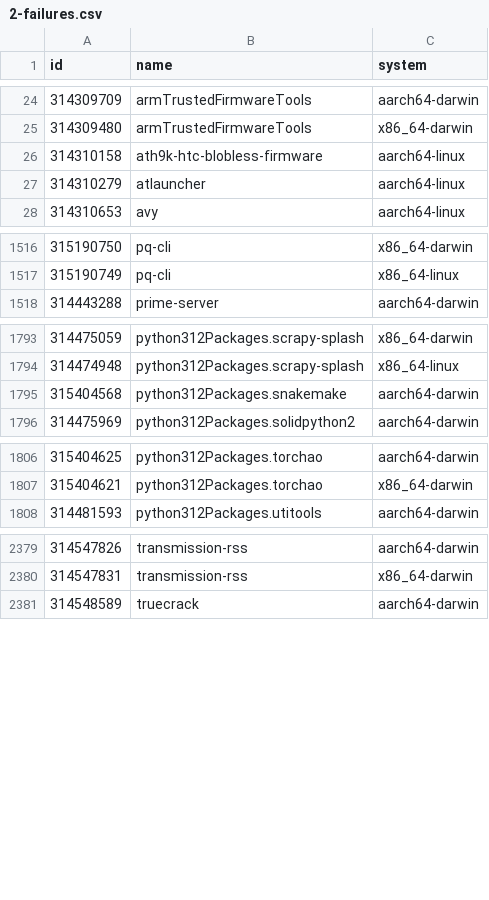
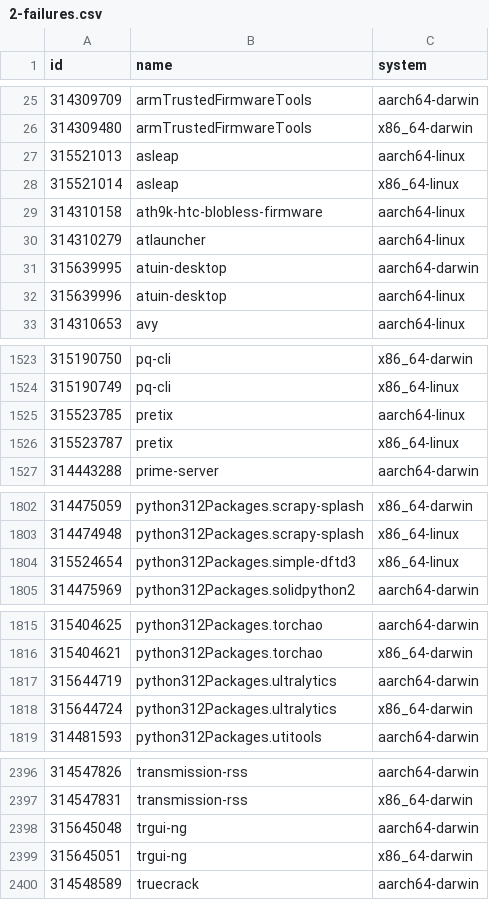
Before and after one commit to Sigmanificient/nixpkgs-failure-notify, a CSV file: results/2-failures.csv, drawn as a sheet; only a part is shown, gaps mark what is left out; the diff covers the shown part only.

```diff
--- a/results/2-failures.csv
+++ b/results/2-failures.csv
@@ -25,4 +26,8 @@ id,name,system
 314309480,armTrustedFirmwareTools,x86_64-darwin
+315521013,asleap,aarch64-linux
+315521014,asleap,x86_64-linux
 314310158,ath9k-htc-blobless-firmware,aarch64-linux
 314310279,atlauncher,aarch64-linux
+315639995,atuin-desktop,aarch64-darwin
+315639996,atuin-desktop,aarch64-linux
 314310653,avy,aarch64-linux
@@ -1517,2 +1524,4 @@ id,name,system
 315190749,pq-cli,x86_64-linux
+315523785,pretix,aarch64-linux
+315523787,pretix,x86_64-linux
 314443288,prime-server,aarch64-darwin
@@ -1794,3 +1803,3 @@ id,name,system
 314474948,python312Packages.scrapy-splash,x86_64-linux
-315404568,python312Packages.snakemake,aarch64-darwin
+315524654,python312Packages.simple-dftd3,x86_64-linux
 314475969,python312Packages.solidpython2,aarch64-darwin
@@ -1807,2 +1816,4 @@ id,name,system
 315404621,python312Packages.torchao,x86_64-darwin
+315644719,python312Packages.ultralytics,aarch64-darwin
+315644724,python312Packages.ultralytics,x86_64-darwin
 314481593,python312Packages.utitools,aarch64-darwin
@@ -2380,2 +2397,4 @@ id,name,system
 314547831,transmission-rss,x86_64-darwin
+315645048,trgui-ng,aarch64-darwin
+315645051,trgui-ng,x86_64-darwin
 314548589,truecrack,aarch64-darwin
```
Also changed, not shown: 12 added rows, 1 removed row and 18 edited cells elsewhere in this file, results/3-failures-aarch64-darwin.csv, results/3-failures-aarch64-linux.csv, 4 other files.
